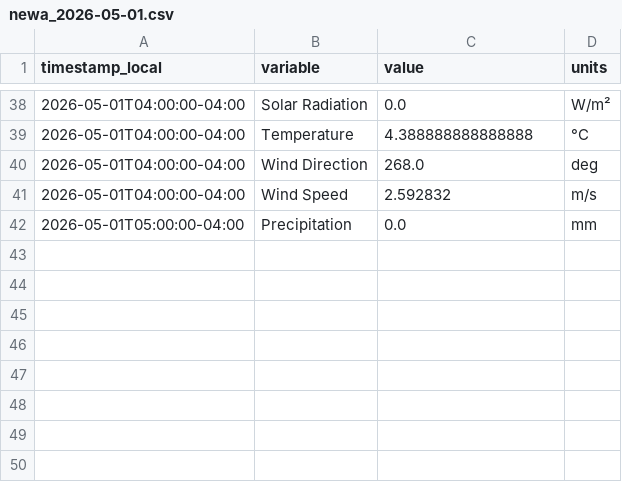
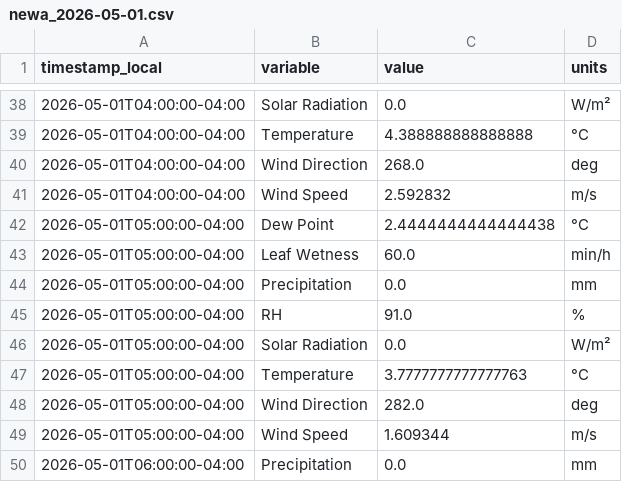
Before and after one commit to Jasonlondo/SensorTower, a CSV file: data/newa/newa_2026-05-01.csv, drawn as a sheet; only a part is shown, gaps mark what is left out; the diff names each change by its address in the sheet, - before the commit and + after, or states it on an @@ line.

```diff
--- a/data/newa/newa_2026-05-01.csv
+++ b/data/newa/newa_2026-05-01.csv
+row 42: 2026-05-01T05:00:00-04:00 | Dew Point | 2.4444444444444438 | °C
+row 43: 2026-05-01T05:00:00-04:00 | Leaf Wetness | 60.0 | min/h
+row 45: 2026-05-01T05:00:00-04:00 | RH | 91.0 | %
+row 46: 2026-05-01T05:00:00-04:00 | Solar Radiation | 0.0 | W/m²
+row 47: 2026-05-01T05:00:00-04:00 | Temperature | 3.7777777777777763 | °C
+row 48: 2026-05-01T05:00:00-04:00 | Wind Direction | 282.0 | deg
+row 49: 2026-05-01T05:00:00-04:00 | Wind Speed | 1.609344 | m/s
+row 50: 2026-05-01T06:00:00-04:00 | Precipitation | 0.0 | mm
```
Also changed, not shown: data/newa/newa_2026-04-30.csv, 1 other file.
